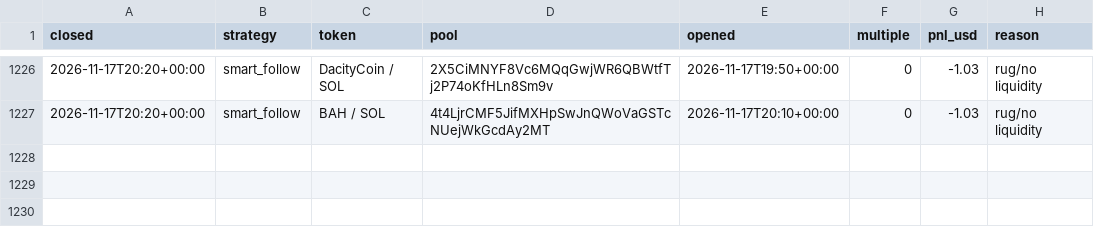
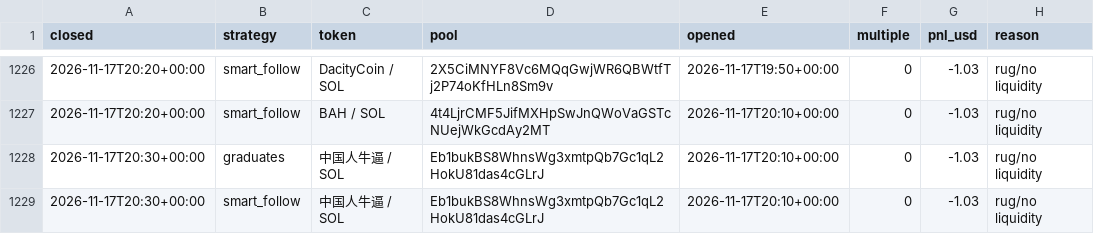
Before and after one commit to TChaplain/data-pipeline-lab, a CSV file: journal/meme_trades.csv, drawn as a sheet; only a part is shown, gaps mark what is left out; the diff names each change by its address in the sheet, - before the commit and + after, or states it on an @@ line.

```diff
--- a/journal/meme_trades.csv
+++ b/journal/meme_trades.csv
+row 1228: 2026-11-17T20:30+00:00 | graduates | 中国人牛逼 / SOL | Eb1bukBS8WhnsWg3xmtpQb7Gc1qL2HokU81das4cGLrJ | 2026-11-17T20:10+00:00 | 0 | -1.03 | rug/no liquidity
+row 1229: 2026-11-17T20:30+00:00 | smart_follow | 中国人牛逼 / SOL | Eb1bukBS8WhnsWg3xmtpQb7Gc1qL2HokU81das4cGLrJ | 2026-11-17T20:10+00:00 | 0 | -1.03 | rug/no liquidity
```
Also changed, not shown: 3 other files.
